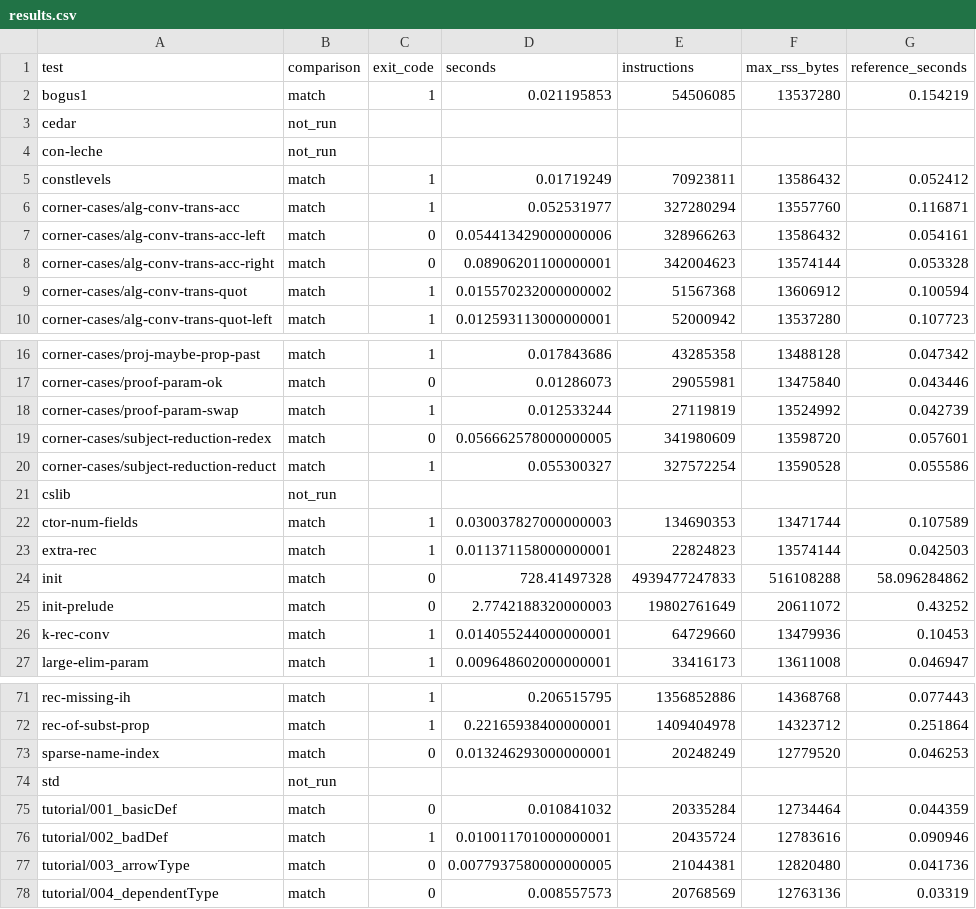
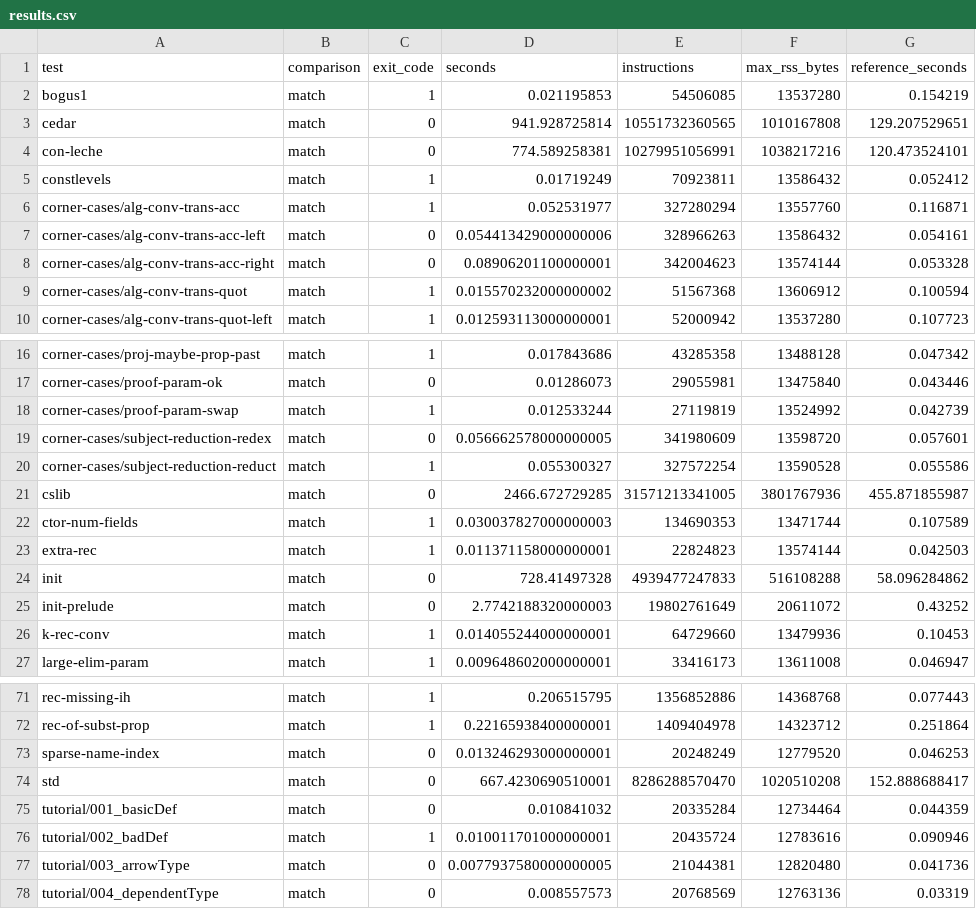
Before and after one commit to kim-em/lean4cobol, a CSV file: docs/results.csv, drawn as a sheet; only a part is shown, gaps mark what is left out.

Commit message:
Record reference-matching results for all arena libraries

```diff
--- a/docs/results.csv
+++ b/docs/results.csv
@@ -2,4 +2,4 @@ test,comparison,exit_code,seconds,instructions,max_rss_bytes,reference_seconds
 bogus1,match,1,0.021195853,54506085,13537280,0.154219
-cedar,not_run,,,,,
-con-leche,not_run,,,,,
+cedar,match,0,941.928725814,10551732360565,1010167808,129.207529651
+con-leche,match,0,774.589258381,10279951056991,1038217216,120.473524101
 constlevels,match,1,0.01719249,70923811,13586432,0.052412
@@ -20,3 +20,3 @@ corner-cases/subject-reduction-redex,match,0,0.056662578000000005,341980609,1359
 corner-cases/subject-reduction-reduct,match,1,0.055300327,327572254,13590528,0.055586
-cslib,not_run,,,,,
+cslib,match,0,2466.672729285,31571213341005,3801767936,455.871855987
 ctor-num-fields,match,1,0.030037827000000003,134690353,13471744,0.107589
@@ -73,3 +73,3 @@ rec-of-subst-prop,match,1,0.22165938400000001,1409404978,14323712,0.251864
 sparse-name-index,match,0,0.013246293000000001,20248249,12779520,0.046253
-std,not_run,,,,,
+std,match,0,667.4230690510001,8286288570470,1020510208,152.888688417
 tutorial/001_basicDef,match,0,0.010841032,20335284,12734464,0.044359
```
Also changed, not shown: 4 other files.
